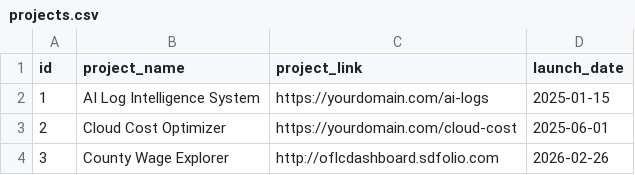
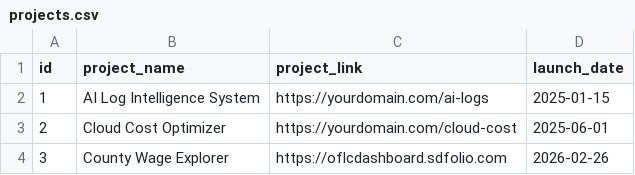
Before and after one commit to deka1105/Portfolio, a CSV file: projects.csv, drawn as a sheet.

Commit message:
Update project link for County Wage Explorer

```diff
--- a/projects.csv
+++ b/projects.csv
@@ -3,2 +3,2 @@ id,project_name,project_link,launch_date
 2,Cloud Cost Optimizer,https://yourdomain.com/cloud-cost,2025-06-01
-3,County Wage Explorer,http://oflcdashboard.sdfolio.com,2026-02-26
+3,County Wage Explorer,https://oflcdashboard.sdfolio.com,2026-02-26
```
